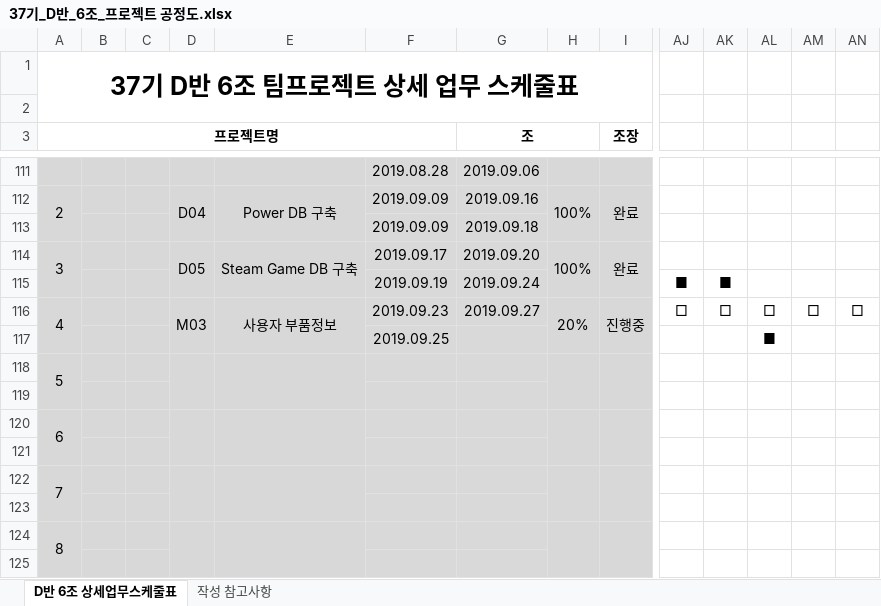
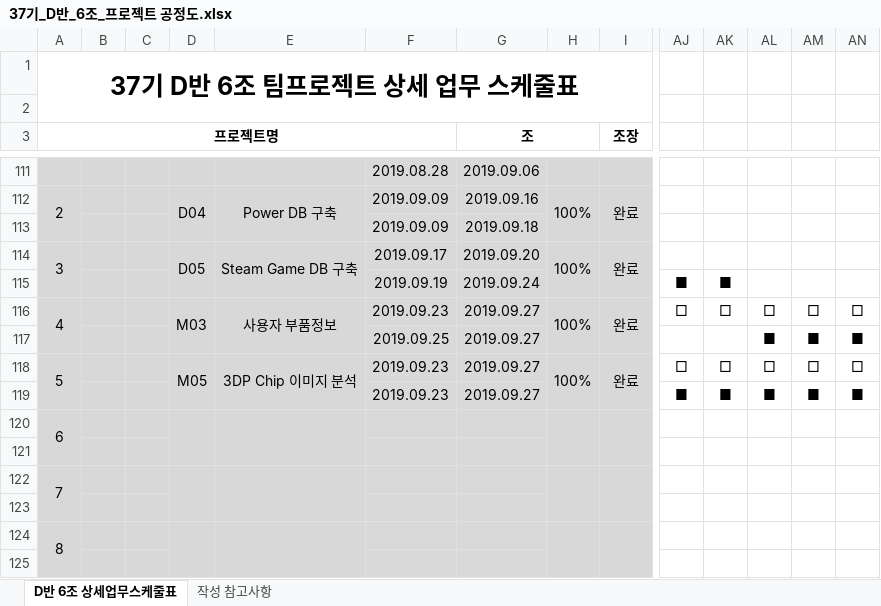
Before and after one commit to MunGukMa/TeamProject, an Excel workbook: 37기_D반_6조_프로젝트 공정도.xlsx, sheet D반 6조 상세업무스케줄표, drawn as a sheet; only a part is shown, gaps mark what is left out; values as stored, in another font and other column widths than the file's, no borders; charts and pictures not drawn; removed rows and columns are numbered as before the commit, all else as after; rows hold the shown columns only; the diff names each change by its address in the sheet, - before the commit and + after, or states it on an @@ line.

Commit message:
SH_0926_ExcelUpdate
2019.09.26 SHC
공정도 및 요구사항 업로드(M05 추가 : Tesseract)

```diff
--- a/37기_D반_6조_프로젝트 공정도.xlsx (sheet D반 6조 상세업무스케줄표)
+++ b/37기_D반_6조_프로젝트 공정도.xlsx (sheet D반 6조 상세업무스케줄표)
-A116:A117 merged
+A116:A117 merged
-D116:D117 merged
+D116:D117 merged
-E116:E117 merged
+E116:E117 merged
-H116: 20%
+H116: 100%
-H116:H117 merged
+H116:H117 merged
-I116 (조장): 진행중
+I116 (조장): 완료
-I116:I117 merged
+I116:I117 merged
-row 117:  |  |  |  |  | 2019.09.25 |  |  |  |  |  | ■
-row 118: 5
-row 117: (empty)
+row 117:  |  |  |  |  | 2019.09.25 | 2019.09.27 |  |  |  |  | ■ | ■ | ■
+row 118: 5 |  |  | M05 | 3DP Chip 이미지 분석 | 2019.09.23 | 2019.09.27 | 100% | 완료 | □ | □ | □ | □ | □
+row 119:  |  |  |  |  | 2019.09.23 | 2019.09.27 |  |  | ■ | ■ | ■ | ■ | ■
```
Also changed, not shown: charts or pictures, 37기_D반_Fit_c조_사용자 요구사항 정의서.xlsx.
